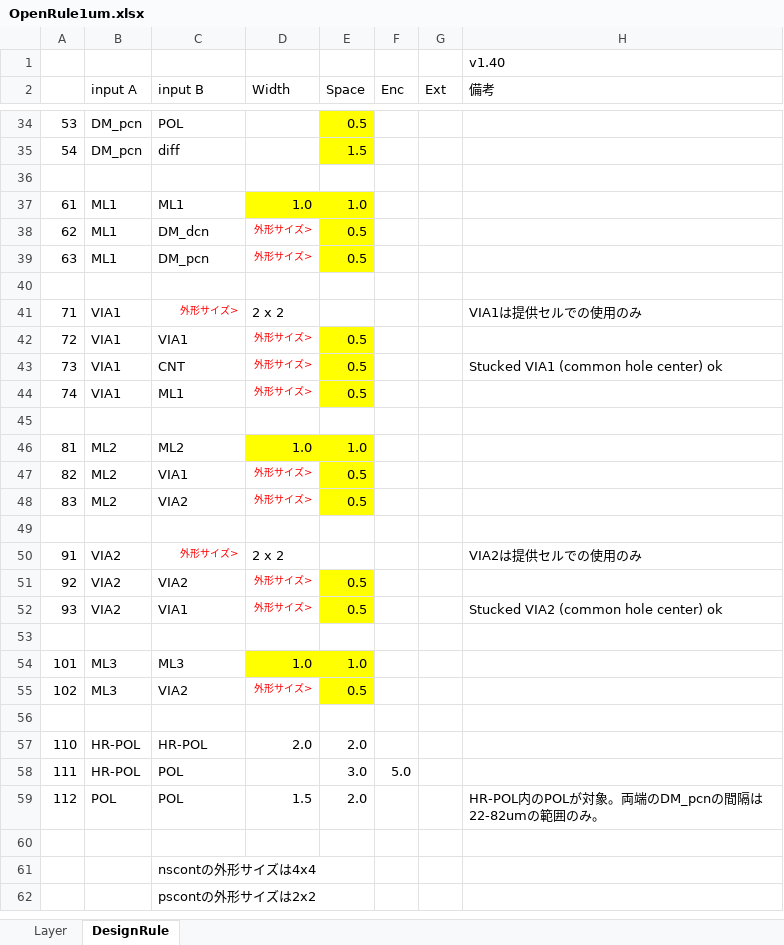
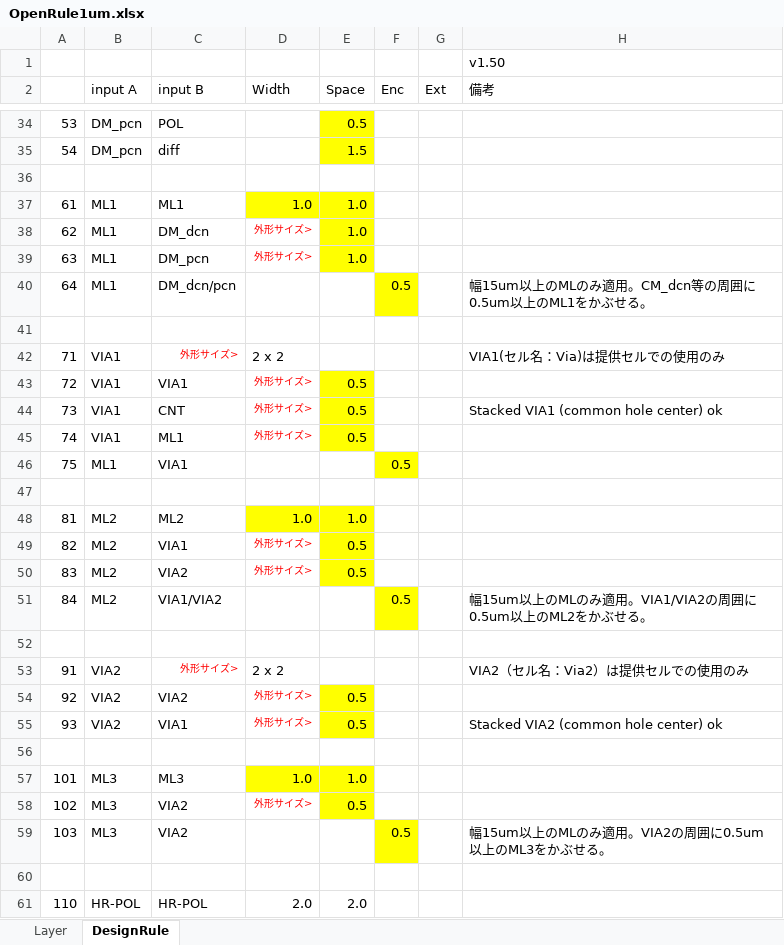
Before and after one commit to MakeLSI/OpenRule1um, an Excel workbook: OpenRule1um.xlsx, sheet DesignRule, drawn as a sheet; only a part is shown, gaps mark what is left out; the shorter side is filled out with more unchanged rows; values as stored, in another font and other column widths than the file's, no borders; addresses are those after the commit; the diff names each change by its address in the sheet, - before the commit and + after, or states it on an @@ line.

Commit message:
OpenRule1um v1.50
幅15um以上のメタルに対するルールを追加

```diff
--- a/OpenRule1um.xlsx (sheet DesignRule)
+++ b/OpenRule1um.xlsx (sheet DesignRule)
-H1 (備考): v1.40
+H1 (備考): v1.50
-E38:E39 (Space): 0.5
+E38:E39 (Space): 1.0
+row 40: 64 | ML1 | DM_dcn/pcn |  |  | 0.5 |  | 幅15um以上のMLのみ適用。CM_dcn等の周囲に0.5um以上のML1をかぶせる。
-H42 (備考): VIA1は提供セルでの使用のみ
+H42 (備考): VIA1(セル名：Via)は提供セルでの使用のみ
-H44 (備考): Stucked VIA1 (common hole center) ok
+H44 (備考): Stacked VIA1 (common hole center) ok
+row 46: 75 | ML1 | VIA1 |  |  | 0.5
+row 51: 84 | ML2 | VIA1/VIA2 |  |  | 0.5 |  | 幅15um以上のMLのみ適用。VIA1/VIA2の周囲に0.5um以上のML2をかぶせる。
-H53 (備考): VIA2は提供セルでの使用のみ
+H53 (備考): VIA2（セル名：Via2）は提供セルでの使用のみ
-H55 (備考): Stucked VIA2 (common hole center) ok
+H55 (備考): Stacked VIA2 (common hole center) ok
+row 59: 103 | ML3 | VIA2 |  |  | 0.5 |  | 幅15um以上のMLのみ適用。VIA2の周囲に0.5um以上のML3をかぶせる。
```
